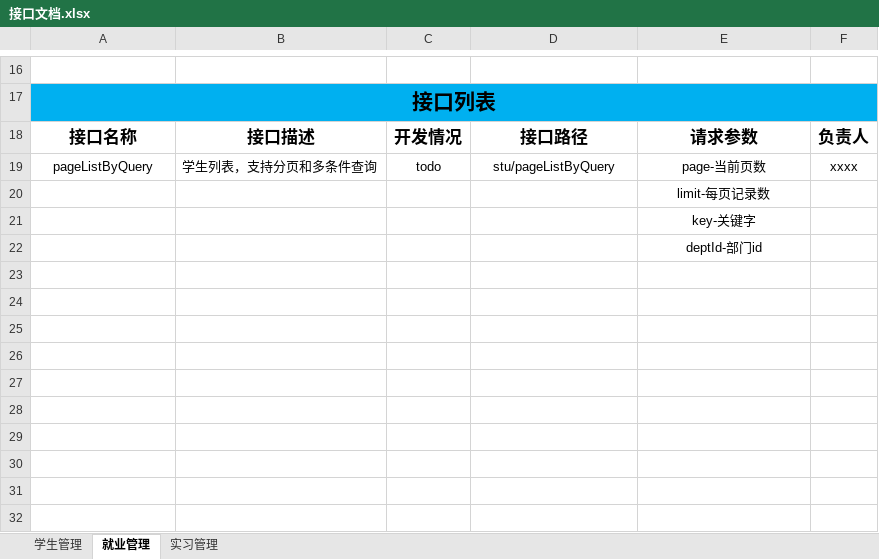
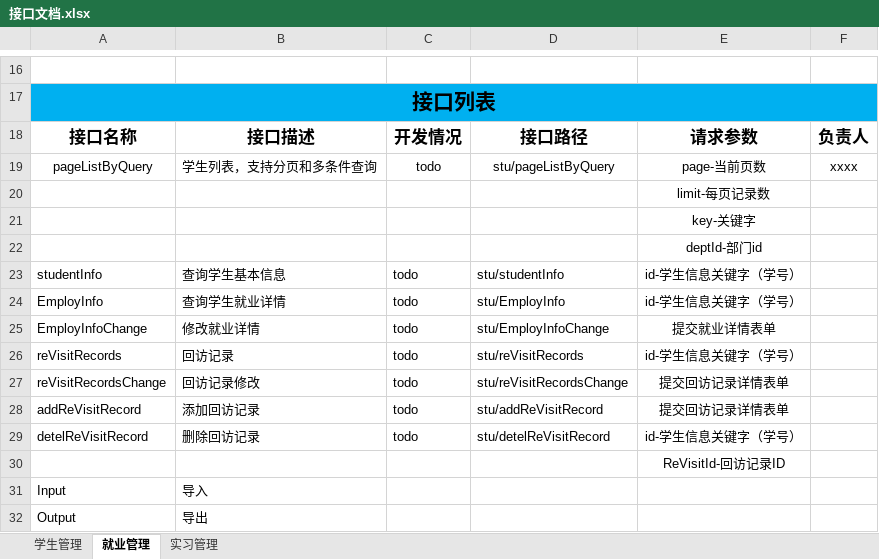
Before and after one commit to laiyifaa/pengXiang, an Excel workbook: pengxiang-edu-vue/src/docs/接口文档.xlsx, sheet 就业管理, drawn as a sheet; only a part is shown, gaps mark what is left out; values as stored, in another font and other column widths than the file's, no borders; the diff names each change by its address in the sheet, - before the commit and + after, or states it on an @@ line.

```diff
--- a/pengxiang-edu-vue/src/docs/接口文档.xlsx (sheet 就业管理)
+++ b/pengxiang-edu-vue/src/docs/接口文档.xlsx (sheet 就业管理)
+row 23: studentInfo | 查询学生基本信息 | todo | stu/studentInfo | id-学生信息关键字（学号）
+row 24: EmployInfo | 查询学生就业详情 | todo | stu/EmployInfo | id-学生信息关键字（学号）
+row 25: EmployInfoChange | 修改就业详情 | todo | stu/EmployInfoChange | 提交就业详情表单
+row 26: reVisitRecords | 回访记录 | todo | stu/reVisitRecords | id-学生信息关键字（学号）
+row 27: reVisitRecordsChange | 回访记录修改 | todo | stu/reVisitRecordsChange | 提交回访记录详情表单
+row 28: addReVisitRecord | 添加回访记录 | todo | stu/addReVisitRecord | 提交回访记录详情表单
+row 29: detelReVisitRecord | 删除回访记录 | todo | stu/detelReVisitRecord | id-学生信息关键字（学号）
+row 30:  |  |  |  | ReVisitId-回访记录ID
+row 31: Input | 导入
+row 32: Output | 导出
```
Also changed, not shown: sheet 实习管理, pengxiang-edu-vue/src/docs/字段核对.xlsx, 48 other files.
